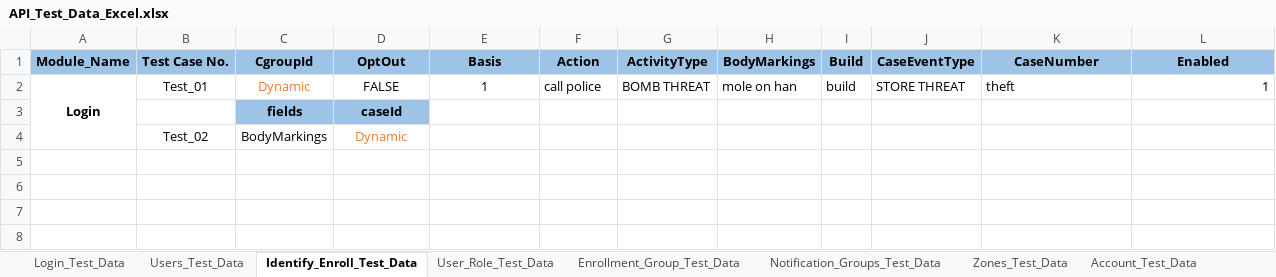
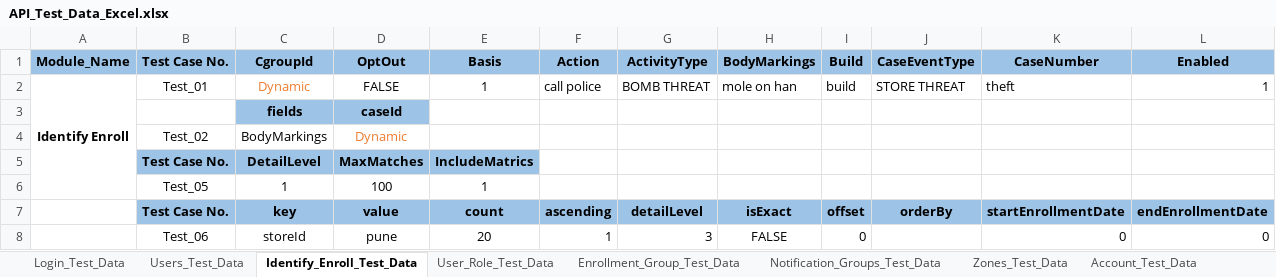
Before and after one commit to shubhampro123/FaceFirst_API_Famework, an Excel workbook: API_Test_Data/API_Test_Data_Excel.xlsx, sheet Identify_Enroll_Test_Data, drawn as a sheet; only a part is shown; values as stored, in another font and other column widths than the file's, no borders; rows hold the shown columns only; the diff names each change by its address in the sheet, - before the commit and + after, or states it on an @@ line.

```diff
--- a/API_Test_Data/API_Test_Data_Excel.xlsx (sheet Identify_Enroll_Test_Data)
+++ b/API_Test_Data/API_Test_Data_Excel.xlsx (sheet Identify_Enroll_Test_Data)
-A2 (Module_Name): Login
+A2 (Module_Name): Identify Enroll
+row 5:  | Test Case No. | DetailLevel | MaxMatches | IncludeMatrics
+row 6:  | Test_05 | 1 | 100 | 1
+row 7:  | Test Case No. | key | value | count | ascending | detailLevel | isExact | offset | orderBy | startEnrollmentDate | endEnrollmentDate
+row 8:  | Test_06 | storeId | pune | 20 | 1 | 3 | FALSE | 0 |  | 0 | 0
```
Also changed, not shown: Reports/API_Excel_Report/API_excel_report.xlsx, 8 other files.
